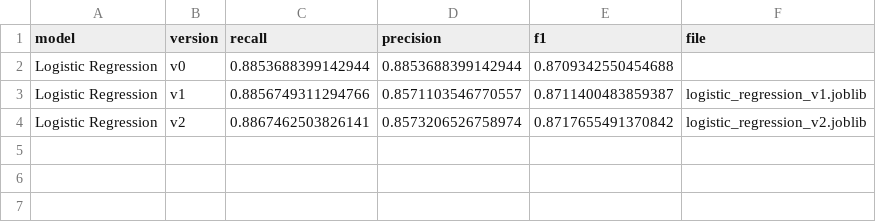
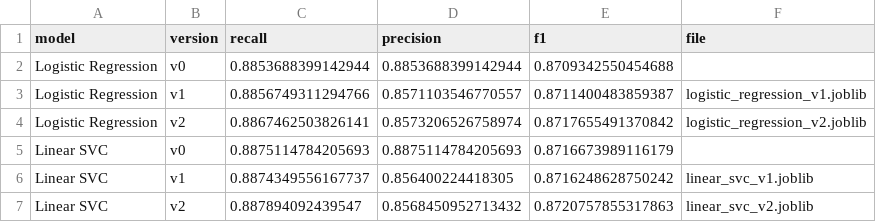
Before and after one commit to gaurangdave/mental_health_ml, a CSV file: data/model_metrics.csv, drawn as a sheet; the diff names each change by its address in the sheet, - before the commit and + after, or states it on an @@ line.

Commit message:
experimented with linear SVC and recorded the model performance

```diff
--- a/data/model_metrics.csv
+++ b/data/model_metrics.csv
+row 5: Linear SVC | v0 | 0.8875114784205693 | 0.8875114784205693 | 0.8716673989116179
+row 6: Linear SVC | v1 | 0.8874349556167737 | 0.856400224418305 | 0.8716248628750242 | linear_svc_v1.joblib
+row 7: Linear SVC | v2 | 0.887894092439547 | 0.8568450952713432 | 0.8720757855317863 | linear_svc_v2.joblib
```
Also changed, not shown: 4 other files.
